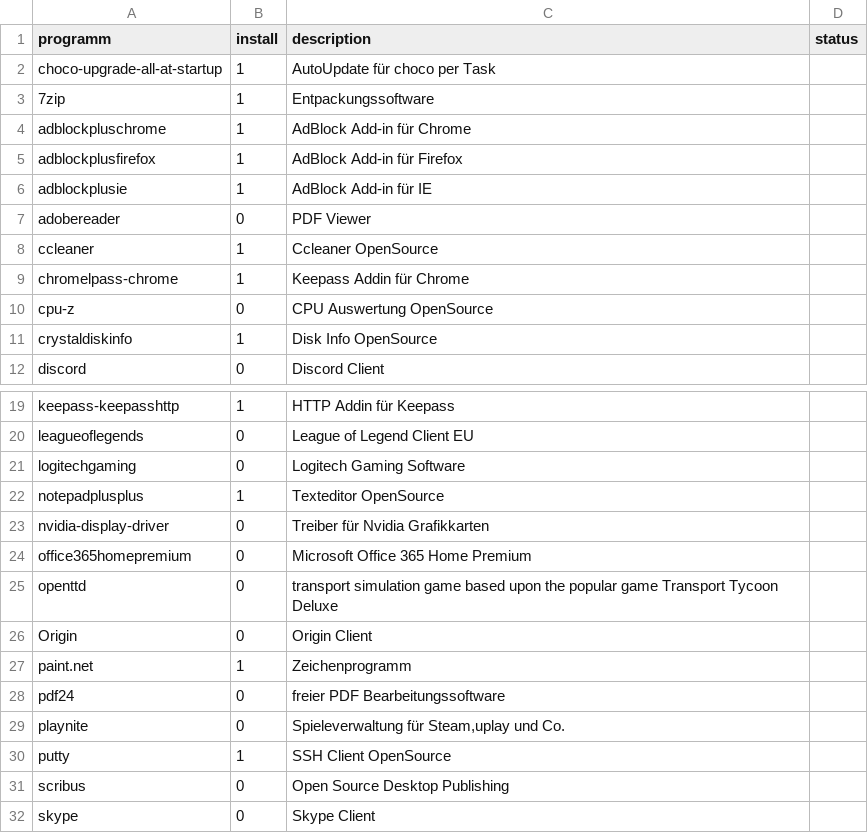
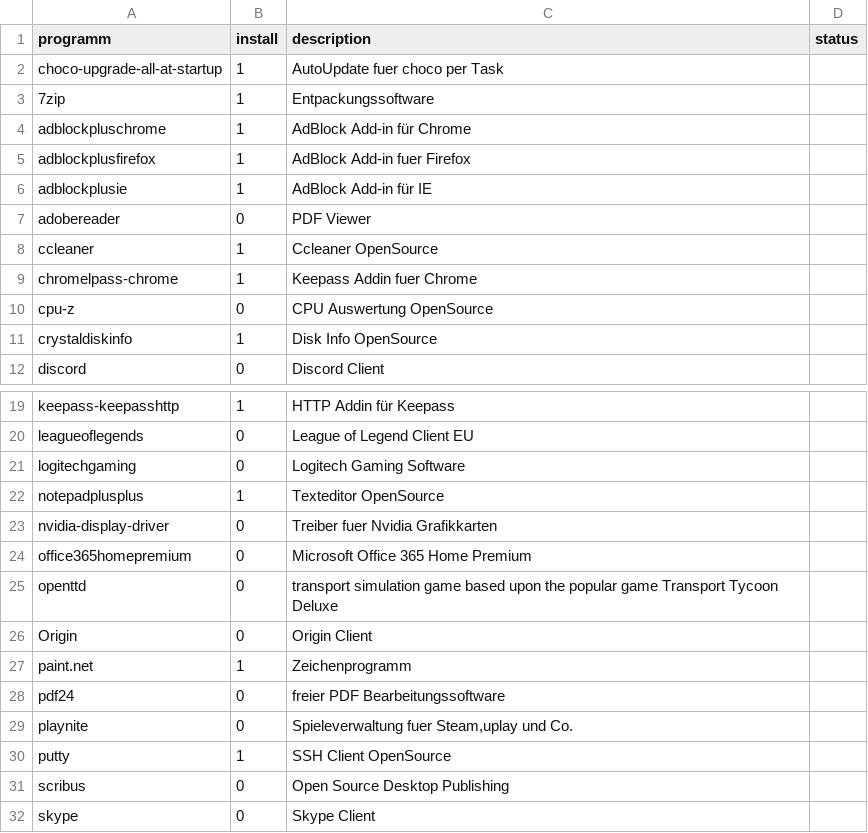
Before and after one commit to C13M3N5/psautoinstaller, a CSV file: programs.csv, drawn as a sheet; only a part is shown, gaps mark what is left out.

Commit message:
Update programs.csv

```diff
--- a/programs.csv
+++ b/programs.csv
@@ -1,6 +1,6 @@
 programm;install;description;status
-choco-upgrade-all-at-startup;1;AutoUpdate für choco per Task;
+choco-upgrade-all-at-startup;1;AutoUpdate fuer choco per Task;
 7zip;1;Entpackungssoftware;
 adblockpluschrome;1;AdBlock Add-in für Chrome;
-adblockplusfirefox;1;AdBlock Add-in für Firefox;
+adblockplusfirefox;1;AdBlock Add-in fuer Firefox;
 adblockplusie;1;AdBlock Add-in für IE;
@@ -8,3 +8,3 @@ adobereader;0;PDF Viewer;
 ccleaner;1;Ccleaner OpenSource;
-chromelpass-chrome;1;Keepass Addin für Chrome;
+chromelpass-chrome;1;Keepass Addin fuer Chrome;
 cpu-z;0;CPU Auswertung OpenSource;
@@ -22,3 +22,3 @@ logitechgaming;0;Logitech Gaming Software;
 notepadplusplus;1;Texteditor OpenSource;
-nvidia-display-driver;0;Treiber für Nvidia Grafikkarten;
+nvidia-display-driver;0;Treiber fuer Nvidia Grafikkarten;
 office365homepremium;0;Microsoft Office 365 Home Premium;
@@ -28,3 +28,3 @@ paint.net;1;Zeichenprogramm;
 pdf24;0;freier PDF Bearbeitungssoftware;
-playnite;0;Spieleverwaltung für Steam,uplay und Co.;
+playnite;0;Spieleverwaltung fuer Steam,uplay und Co.;
 putty;1;SSH Client OpenSource;
```
